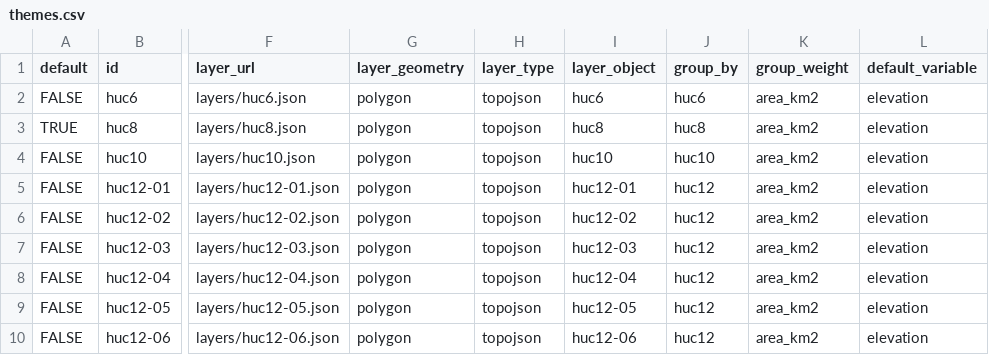
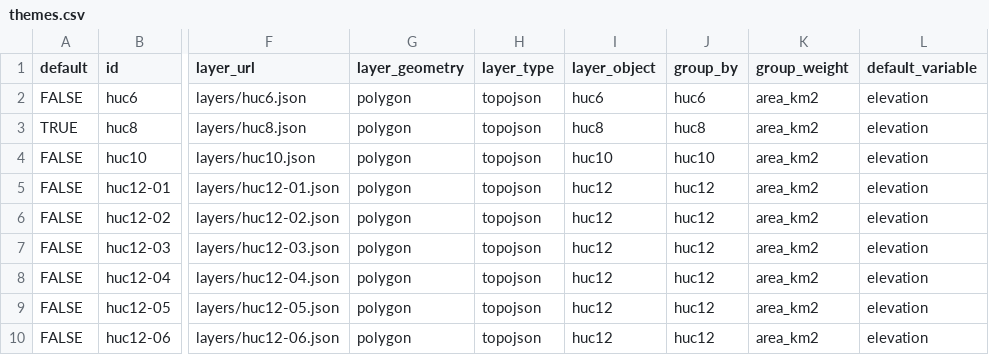
Before and after one commit to walkerjeffd/ice-northeast, a CSV file: scripts/r/themes.csv, drawn as a sheet; only a part is shown, gaps mark what is left out; the diff names each change by its address in the sheet, - before the commit and + after, or states it on an @@ line.

```diff
--- a/scripts/r/themes.csv
+++ b/scripts/r/themes.csv
-I5 (layer_object): huc12-01
+I5 (layer_object): huc12
-I6 (layer_object): huc12-02
+I6 (layer_object): huc12
-I7 (layer_object): huc12-03
+I7 (layer_object): huc12
-I8 (layer_object): huc12-04
+I8 (layer_object): huc12
-I9 (layer_object): huc12-05
+I9 (layer_object): huc12
-I10 (layer_object): huc12-06
+I10 (layer_object): huc12
```
Also changed, not shown: 5 other files.
